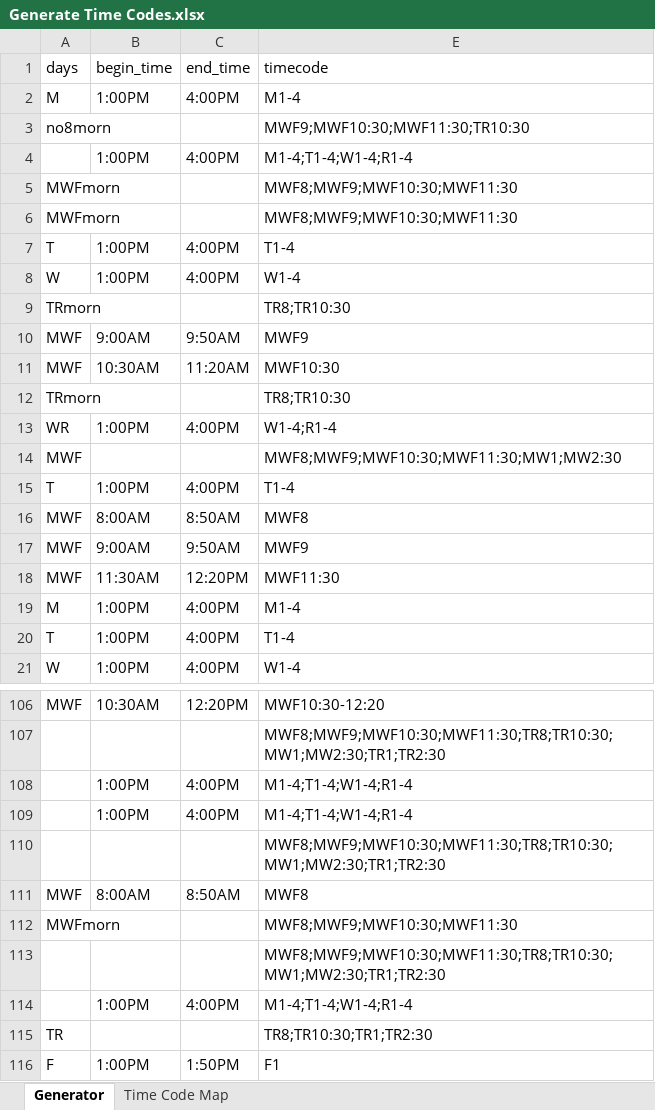
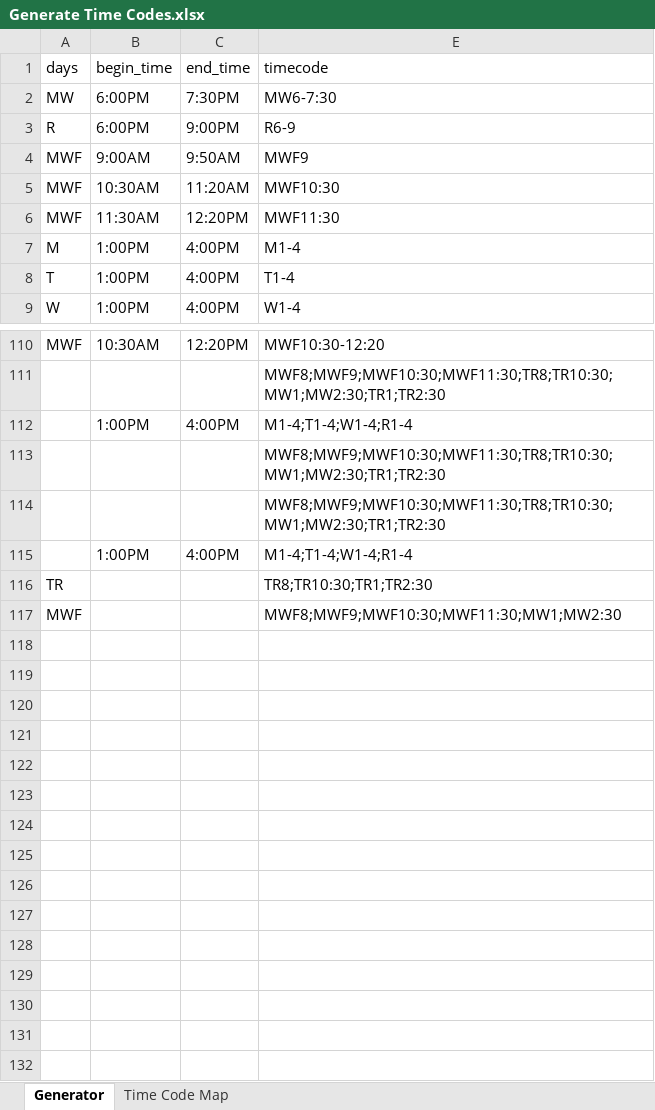
Before and after one commit to TLU-Physics/CourseScheduling, an Excel workbook: Generate Time Codes.xlsx, sheet Generator, drawn as a sheet; only a part is shown, gaps mark what is left out; values as stored, in another font and other column widths than the file's, no borders; table styles not drawn; removed rows and columns are numbered as before the commit, all else as after; the diff covers the shown part only; the diff names each change by its address in the sheet, - before the commit and + after, or states it on an @@ line.

```diff
--- a/Generate Time Codes.xlsx (sheet Generator)
+++ b/Generate Time Codes.xlsx (sheet Generator)
@@ row 2 moved to row 22: M @@
-row 3: no8morn |  |  | MWF9;MWF10:30;MWF11:30;TR10:30
@@ row 4 moved to row 29: 1:00PM @@
-row 5: MWFmorn |  |  | MWF8;MWF9;MWF10:30;MWF11:30
-row 6: MWFmorn |  |  | MWF8;MWF9;MWF10:30;MWF11:30
@@ row 7 moved to row 24: T @@
@@ row 8 moved to row 25: W @@
-row 9: TRmorn |  |  | TR8;TR10:30
+row 2: MW | 6:00PM | 7:30PM | MW6-7:30
+row 3: R | 6:00PM | 9:00PM | R6-9
-row 12: TRmorn |  |  | TR8;TR10:30
-row 13: WR | 1:00PM | 4:00PM | W1-4;R1-4
-row 15: T | 1:00PM | 4:00PM | T1-4
@@ row 16 moved to row 38: MWF @@
@@ row 17 moved to row 41: MWF @@
@@ row 109 moved to row 45: 1:00PM @@
-row 111: MWF | 8:00AM | 8:50AM | MWF8
-row 112: MWFmorn |  |  | MWF8;MWF9;MWF10:30;MWF11:30
-row 116: F | 1:00PM | 1:50PM | F1
@@ row 14 moved to row 117: MWF @@
```
Also changed, not shown: 35 added rows, 26 removed rows, 28 moved rows, 4 edited cells and cell formats elsewhere in this sheet, hidden cells, 6 other files.
